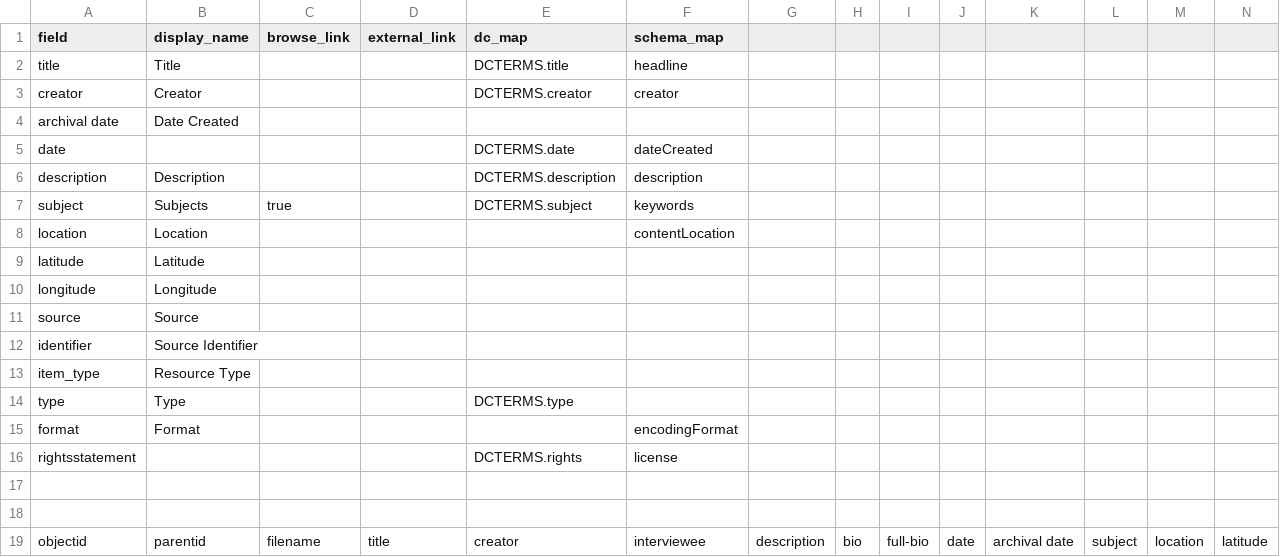
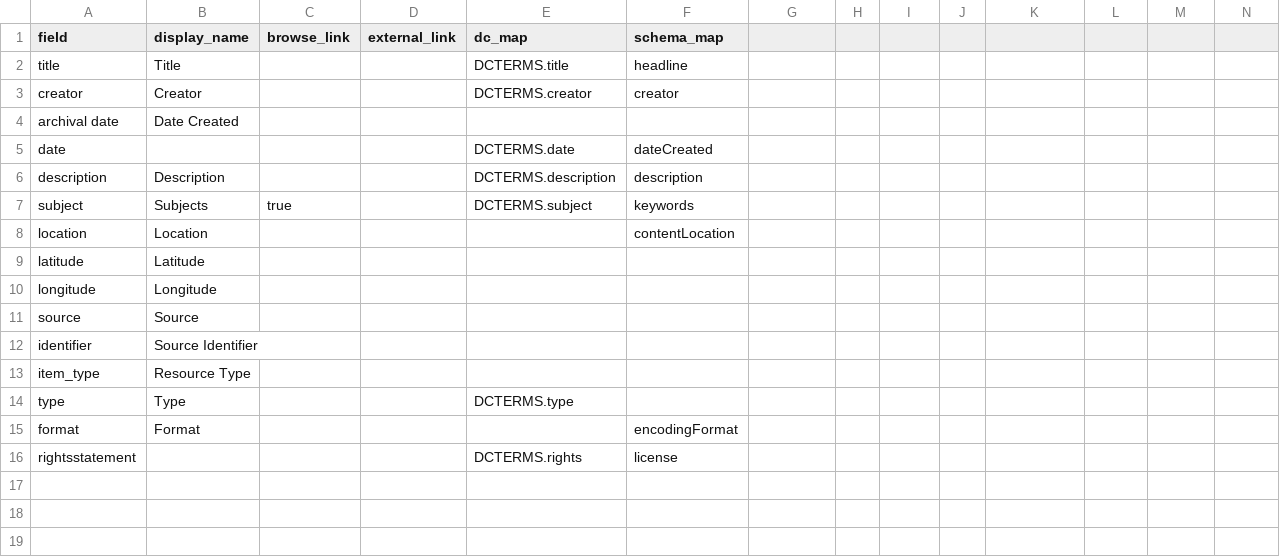
Before and after one commit to thecdil/taylor-archive, a CSV file: _data/config-metadata.csv, drawn as a sheet; only a part is shown; rows hold the shown columns only; the diff names each change by its address in the sheet, - before the commit and + after, or states it on an @@ line.

```diff
--- a/_data/config-metadata.csv
+++ b/_data/config-metadata.csv
-row 17: (empty)
-row 18: (empty)
-row 19: objectid | parentid | filename | title | creator | interviewee | description | bio | full-bio | date | archival date | subject | location | latitude
```
